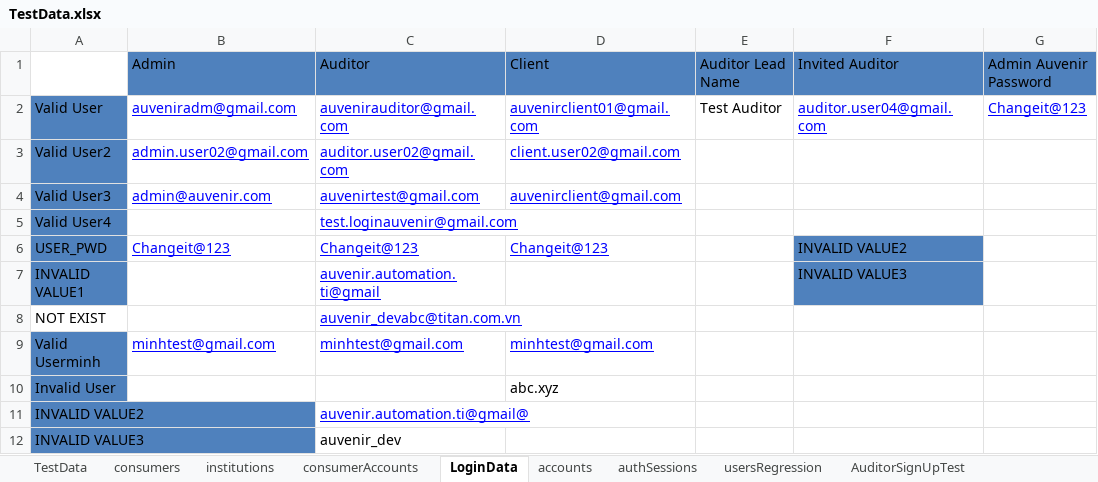
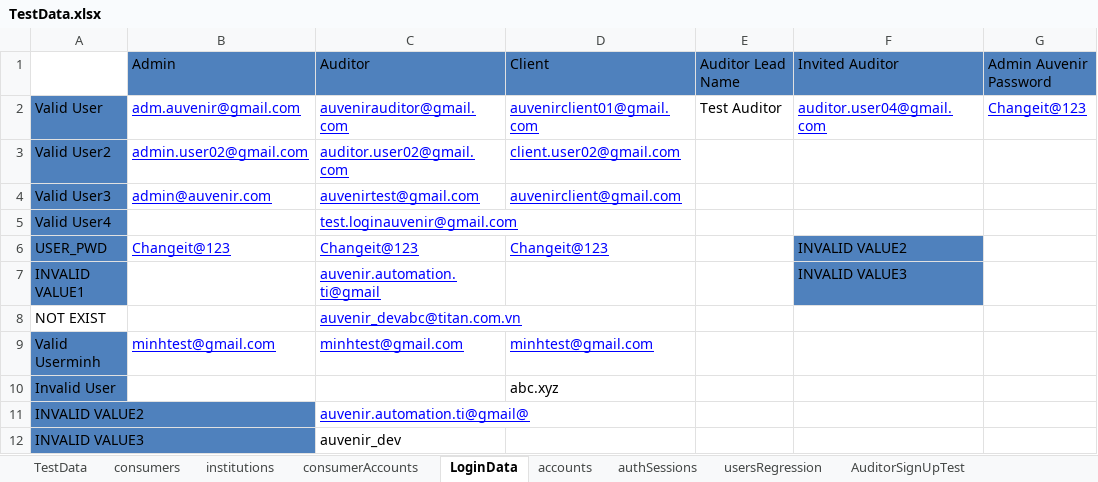
Before and after one commit to duongnguyendr/DataDriven, an Excel workbook: TestData.xlsx, sheet LoginData, drawn as a sheet; only a part is shown; values as stored, in another font and other column widths than the file's, no borders; the diff names each change by its address in the sheet, - before the commit and + after, or states it on an @@ line.

```diff
--- a/TestData.xlsx (sheet LoginData)
+++ b/TestData.xlsx (sheet LoginData)
-B2: auveniradm@gmail.com
+B2: adm.auvenir@gmail.com
```
Also changed, not shown: sheet usersRegression, sheet SuperAdminTest, 1 other file.
